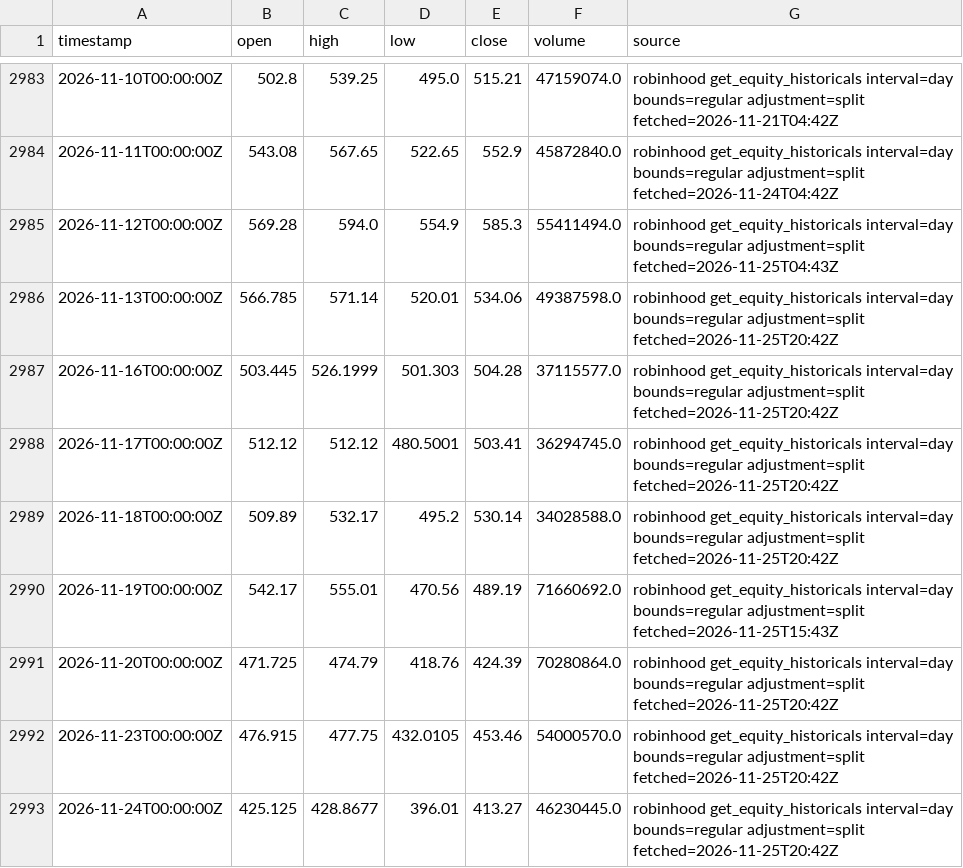
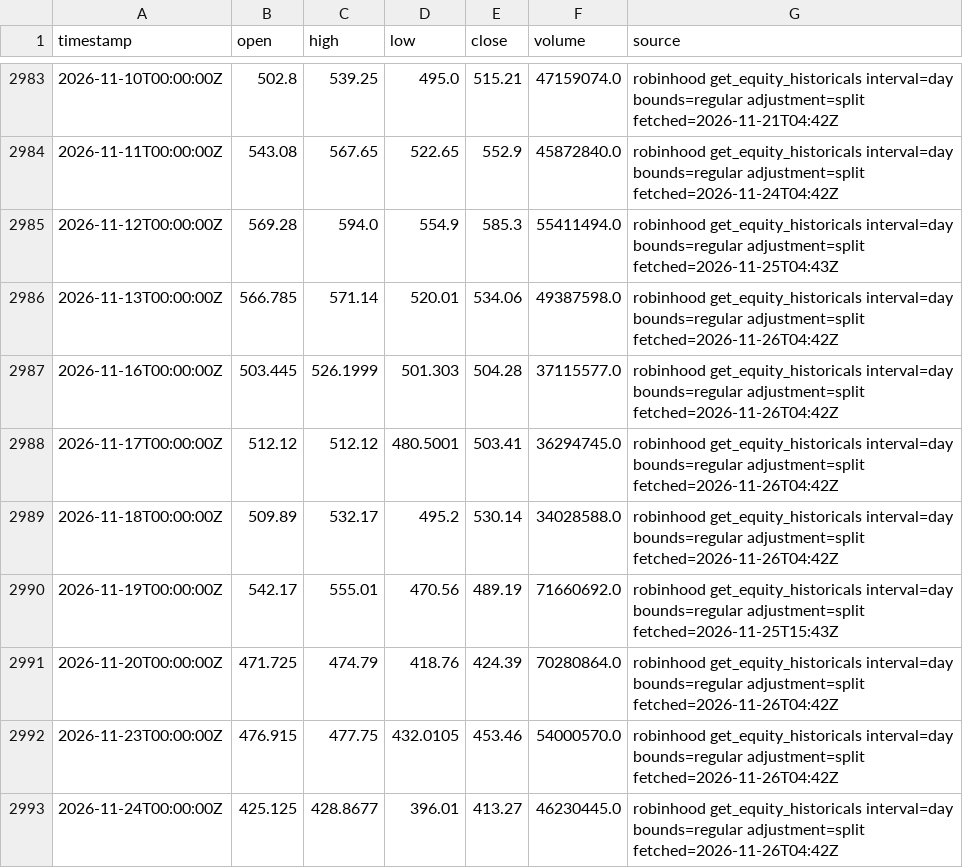
Before and after one commit to ashleyymcquestion/claude-trade, a CSV file: data/bars/AMD.csv, drawn as a sheet; only a part is shown, gaps mark what is left out.

```diff
--- a/data/bars/AMD.csv
+++ b/data/bars/AMD.csv
@@ -2985,9 +2985,9 @@ timestamp,open,high,low,close,volume,source
 2026-11-12T00:00:00Z,569.28,594.0,554.9,585.3,55411494.0,robinhood get_equity_historicals interval=day bounds=regular adjustment=split fetched=2026-11-25T04:43Z
-2026-11-13T00:00:00Z,566.785,571.14,520.01,534.06,49387598.0,robinhood get_equity_historicals interval=day bounds=regular adjustment=split fetched=2026-11-25T20:42Z
-2026-11-16T00:00:00Z,503.445,526.1999,501.303,504.28,37115577.0,robinhood get_equity_historicals interval=day bounds=regular adjustment=split fetched=2026-11-25T20:42Z
-2026-11-17T00:00:00Z,512.12,512.12,480.5001,503.41,36294745.0,robinhood get_equity_historicals interval=day bounds=regular adjustment=split fetched=2026-11-25T20:42Z
-2026-11-18T00:00:00Z,509.89,532.17,495.2,530.14,34028588.0,robinhood get_equity_historicals interval=day bounds=regular adjustment=split fetched=2026-11-25T20:42Z
+2026-11-13T00:00:00Z,566.785,571.14,520.01,534.06,49387598.0,robinhood get_equity_historicals interval=day bounds=regular adjustment=split fetched=2026-11-26T04:42Z
+2026-11-16T00:00:00Z,503.445,526.1999,501.303,504.28,37115577.0,robinhood get_equity_historicals interval=day bounds=regular adjustment=split fetched=2026-11-26T04:42Z
+2026-11-17T00:00:00Z,512.12,512.12,480.5001,503.41,36294745.0,robinhood get_equity_historicals interval=day bounds=regular adjustment=split fetched=2026-11-26T04:42Z
+2026-11-18T00:00:00Z,509.89,532.17,495.2,530.14,34028588.0,robinhood get_equity_historicals interval=day bounds=regular adjustment=split fetched=2026-11-26T04:42Z
 2026-11-19T00:00:00Z,542.17,555.01,470.56,489.19,71660692.0,robinhood get_equity_historicals interval=day bounds=regular adjustment=split fetched=2026-11-25T15:43Z
-2026-11-20T00:00:00Z,471.725,474.79,418.76,424.39,70280864.0,robinhood get_equity_historicals interval=day bounds=regular adjustment=split fetched=2026-11-25T20:42Z
-2026-11-23T00:00:00Z,476.915,477.75,432.0105,453.46,54000570.0,robinhood get_equity_historicals interval=day bounds=regular adjustment=split fetched=2026-11-25T20:42Z
-2026-11-24T00:00:00Z,425.125,428.8677,396.01,413.27,46230445.0,robinhood get_equity_historicals interval=day bounds=regular adjustment=split fetched=2026-11-25T20:42Z
+2026-11-20T00:00:00Z,471.725,474.79,418.76,424.39,70280864.0,robinhood get_equity_historicals interval=day bounds=regular adjustment=split fetched=2026-11-26T04:42Z
+2026-11-23T00:00:00Z,476.915,477.75,432.0105,453.46,54000570.0,robinhood get_equity_historicals interval=day bounds=regular adjustment=split fetched=2026-11-26T04:42Z
+2026-11-24T00:00:00Z,425.125,428.8677,396.01,413.27,46230445.0,robinhood get_equity_historicals interval=day bounds=regular adjustment=split fetched=2026-11-26T04:42Z
```
Also changed, not shown: data/bars/NVDA.csv, data/bars/PLTR.csv, 5 other files.
